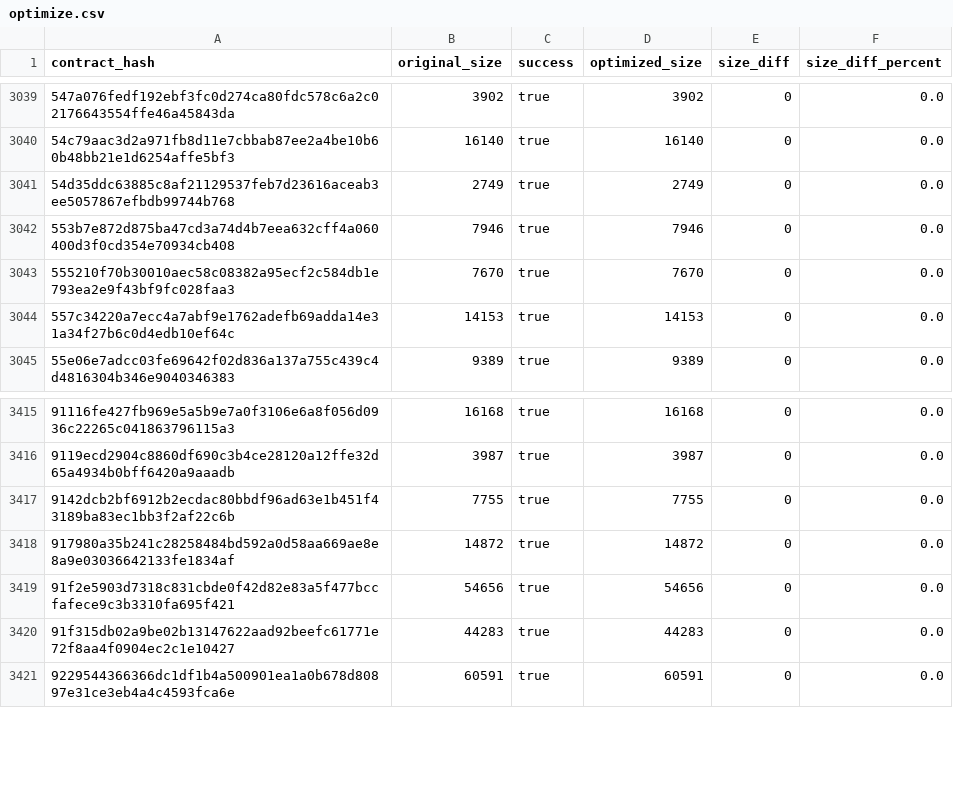
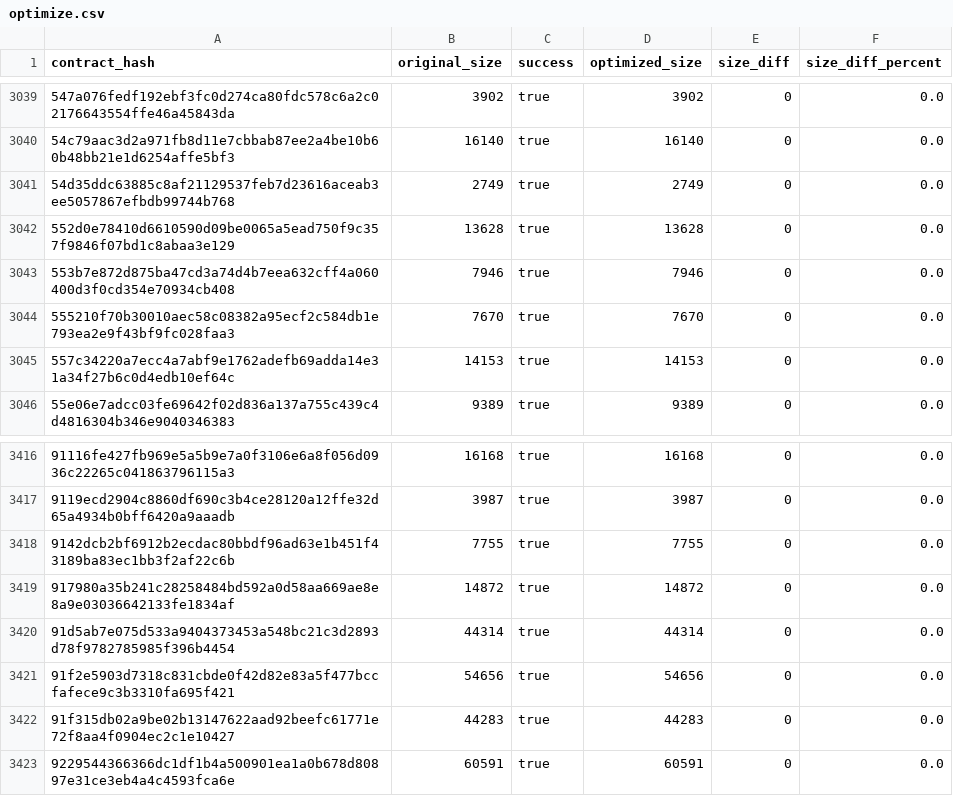
Before and after one commit to stellar-experimental/contract-wasms, a CSV file: analysis/optimize.csv, drawn as a sheet; only a part is shown, gaps mark what is left out; the diff names each change by its address in the sheet, - before the commit and + after, or states it on an @@ line.

```diff
--- a/analysis/optimize.csv
+++ b/analysis/optimize.csv
+row 3042: 552d0e78410d6610590d09be0065a5ead750f9c357f9846f07bd1c8abaa3e129 | 13628 | true | 13628 | 0 | 0.0
+row 3420: 91d5ab7e075d533a9404373453a548bc21c3d2893d78f9782785985f396b4454 | 44314 | true | 44314 | 0 | 0.0
```
Also changed, not shown: analysis/count_instances_per_wasm.csv, analysis/dupe-code.csv, 27 other files.
